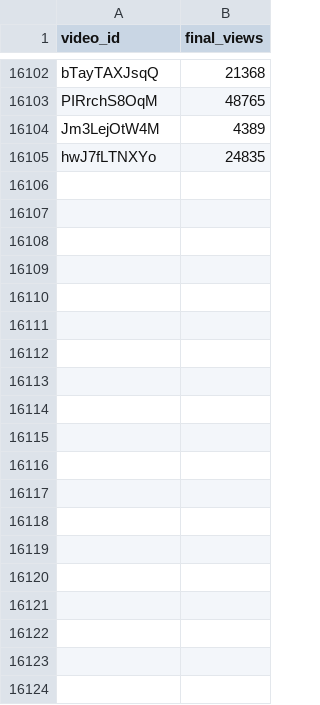
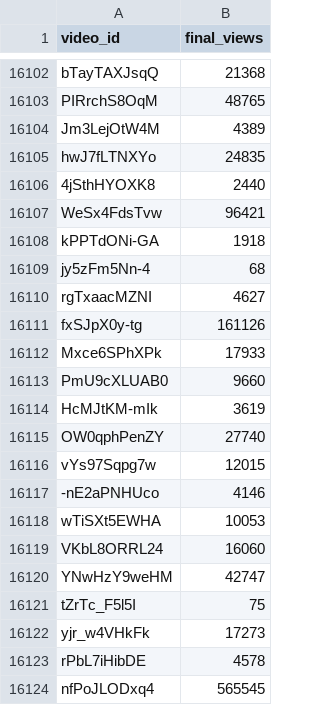
Before and after one commit to jaskiratkalra26/Youtube-Data-Extraction-Pipeline, a CSV file: final_data.csv, drawn as a sheet; only a part is shown, gaps mark what is left out; the diff covers the shown part only.

```diff
--- a/final_data.csv
+++ b/final_data.csv
@@ -16105 +16105,20 @@ Jm3LejOtW4M,4389
 hwJ7fLTNXYo,24835
+4jSthHYOXK8,2440
+WeSx4FdsTvw,96421
+kPPTdONi-GA,1918
+jy5zFm5Nn-4,68
+rgTxaacMZNI,4627
+fxSJpX0y-tg,161126
+Mxce6SPhXPk,17933
+PmU9cXLUAB0,9660
+HcMJtKM-mIk,3619
+OW0qphPenZY,27740
+vYs97Sqpg7w,12015
+-nE2aPNHUco,4146
+wTiSXt5EWHA,10053
+VKbL8ORRL24,16060
+YNwHzY9weHM,42747
+tZrTc_F5l5I,75
+yjr_w4VHkFk,17273
+rPbL7iHibDE,4578
+nfPoJLODxq4,565545
```
Also changed, not shown: 11 added rows elsewhere in this file, dataset.csv, hour1_data.csv, 1 other file.
